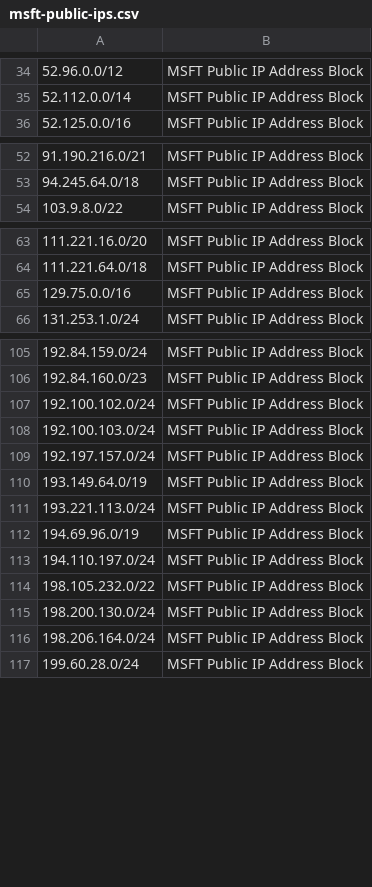
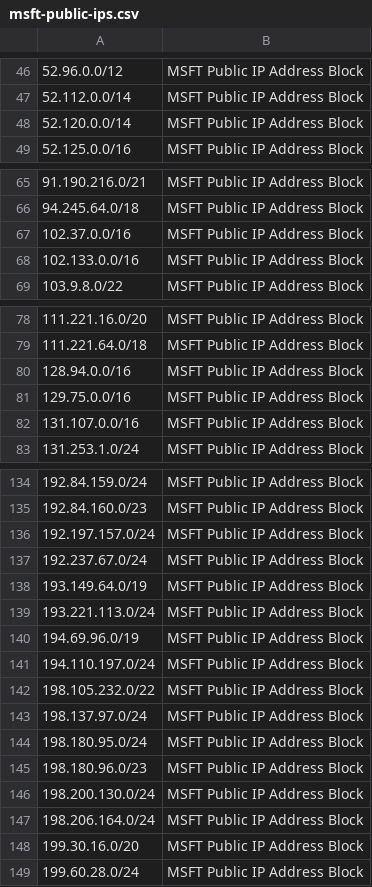
Before and after one commit to dinowang/azure-public-ip, a CSV file: output/msft-public-ips.csv, drawn as a sheet; only a part is shown, gaps mark what is left out; removed rows and columns are numbered as before the commit, all else as after; the diff covers the shown part only; the diff names each change by its address in the sheet, - before the commit and + after, or states it on an @@ line.

```diff
--- a/output/msft-public-ips.csv
+++ b/output/msft-public-ips.csv
+row 48: 52.120.0.0/14 | MSFT Public IP Address Block
+row 67: 102.37.0.0/16 | MSFT Public IP Address Block
+row 68: 102.133.0.0/16 | MSFT Public IP Address Block
+row 80: 128.94.0.0/16 | MSFT Public IP Address Block
+row 82: 131.107.0.0/16 | MSFT Public IP Address Block
-row 107: 192.100.102.0/24 | MSFT Public IP Address Block
-row 108: 192.100.103.0/24 | MSFT Public IP Address Block
+row 137: 192.237.67.0/24 | MSFT Public IP Address Block
+row 143: 198.137.97.0/24 | MSFT Public IP Address Block
+row 144: 198.180.95.0/24 | MSFT Public IP Address Block
+row 145: 198.180.96.0/23 | MSFT Public IP Address Block
+row 148: 199.30.16.0/20 | MSFT Public IP Address Block
```
Also changed, not shown: 25 added rows and 1 removed row elsewhere in this file, 6 other files.
